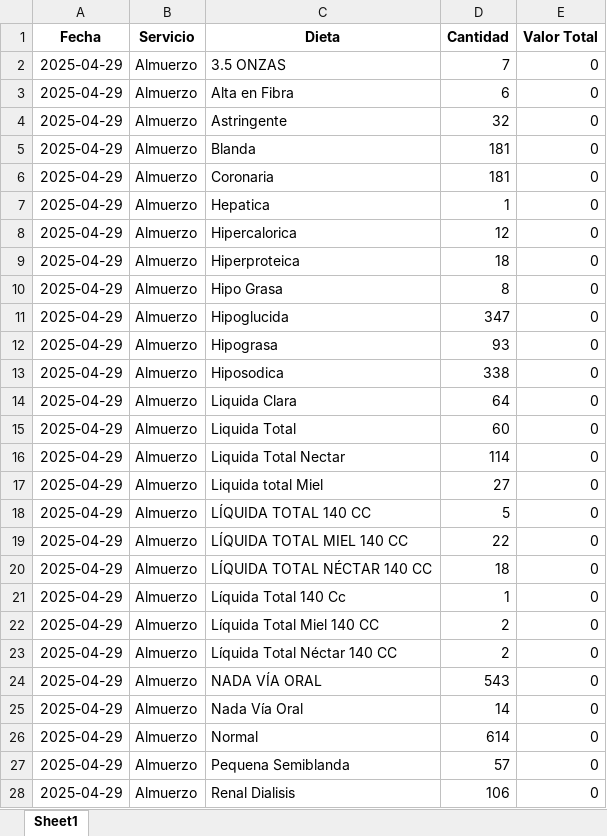
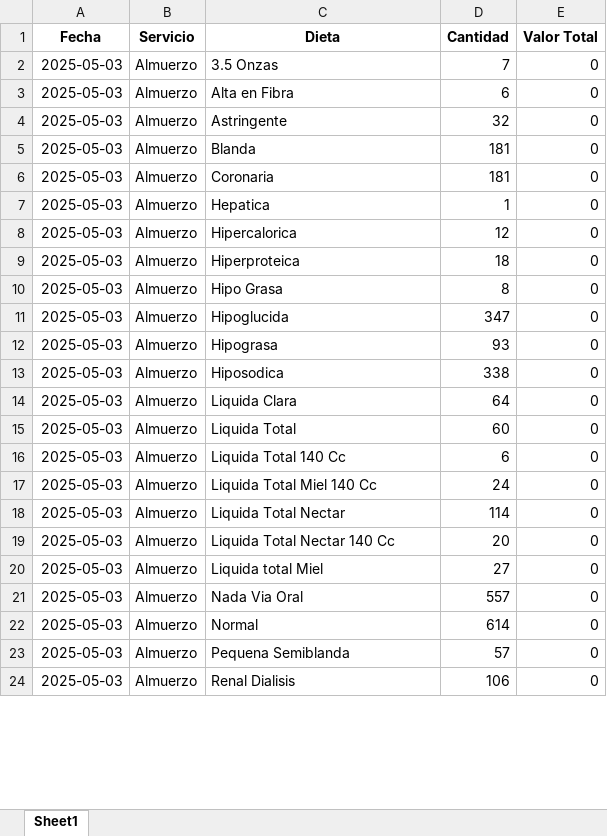
Before and after one commit to OneDataDecision/Ordena, an Excel workbook: static/reporte_diario.xlsx, sheet Sheet1, drawn as a sheet; only a part is shown; values as stored, in another font and other column widths than the file's, no borders; removed rows and columns are numbered as before the commit, all else as after; the diff covers the shown part only; the diff names each change by its address in the sheet, - before the commit and + after, or states it on an @@ line.

```diff
--- a/static/reporte_diario.xlsx (sheet Sheet1)
+++ b/static/reporte_diario.xlsx (sheet Sheet1)
-A2:A15 (Fecha): 2025-04-29
+A2:A15 (Fecha): 2025-05-03
-C2 (Dieta): 3.5 ONZAS
+C2 (Dieta): 3.5 Onzas
+row 16: 2025-05-03 | Almuerzo | Liquida Total 140 Cc | 6 | 0
+row 17: 2025-05-03 | Almuerzo | Liquida Total Miel 140 Cc | 24 | 0
-A18 (Fecha): 2025-04-29
+A18 (Fecha): 2025-05-03
+row 19: 2025-05-03 | Almuerzo | Liquida Total Nectar 140 Cc | 20 | 0
-A20 (Fecha): 2025-04-29
+A20 (Fecha): 2025-05-03
-row 18: 2025-04-29 | Almuerzo | LÍQUIDA TOTAL 140 CC | 5 | 0
-row 19: 2025-04-29 | Almuerzo | LÍQUIDA TOTAL MIEL 140 CC | 22 | 0
-row 20: 2025-04-29 | Almuerzo | LÍQUIDA TOTAL NÉCTAR 140 CC | 18 | 0
-row 21: 2025-04-29 | Almuerzo | Líquida Total 140 Cc | 1 | 0
-row 22: 2025-04-29 | Almuerzo | Líquida Total Miel 140 CC | 2 | 0
-row 23: 2025-04-29 | Almuerzo | Líquida Total Néctar 140 CC | 2 | 0
-row 24: 2025-04-29 | Almuerzo | NADA VÍA ORAL | 543 | 0
-A21:A24 (Fecha): 2025-04-29
+A21:A24 (Fecha): 2025-05-03
-C21 (Dieta): Nada Vía Oral
+C21 (Dieta): Nada Via Oral
-D21 (Cantidad): 14
+D21 (Cantidad): 557
```
Also changed, not shown: other rows of this sheet, static/orden_produccion.xlsx, static/totalizacion.xlsx, 9 other files.
